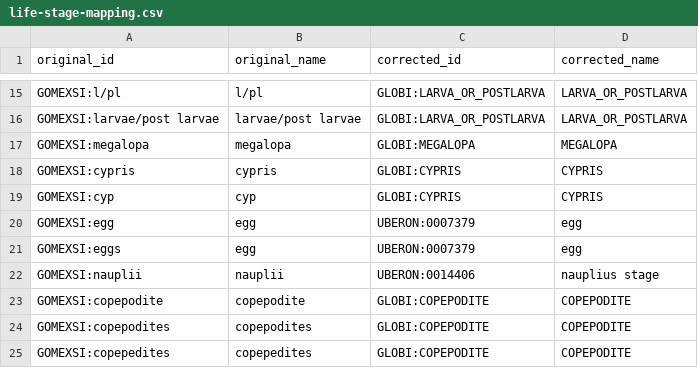
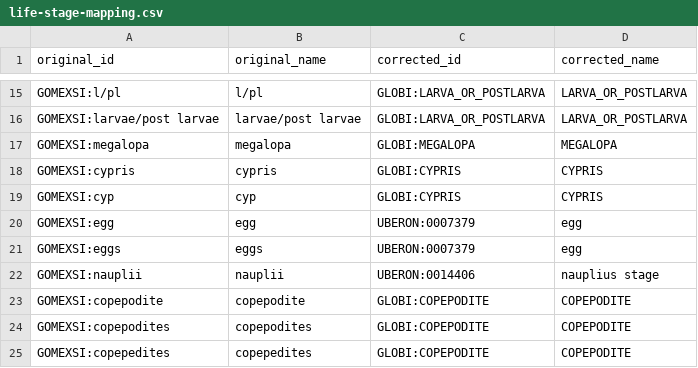
Before and after one commit to globalbioticinteractions/globalbioticinteractions, a CSV file: eol-globi-data-tool/src/main/resources/org/eol/globi/service/life-stage-mapping.csv, drawn as a sheet; only a part is shown, gaps mark what is left out.

Commit message:
fix eggs -> egg life stage mapping

```diff
--- a/eol-globi-data-tool/src/main/resources/org/eol/globi/service/life-stage-mapping.csv
+++ b/eol-globi-data-tool/src/main/resources/org/eol/globi/service/life-stage-mapping.csv
@@ -20,3 +20,3 @@ GOMEXSI:cyp,cyp,GLOBI:CYPRIS,CYPRIS
 GOMEXSI:egg,egg,UBERON:0007379,egg
-GOMEXSI:eggs,egg,UBERON:0007379,egg
+GOMEXSI:eggs,eggs,UBERON:0007379,egg
 GOMEXSI:nauplii,nauplii,UBERON:0014406,nauplius stage
```
Also changed, not shown: 1 other file.
